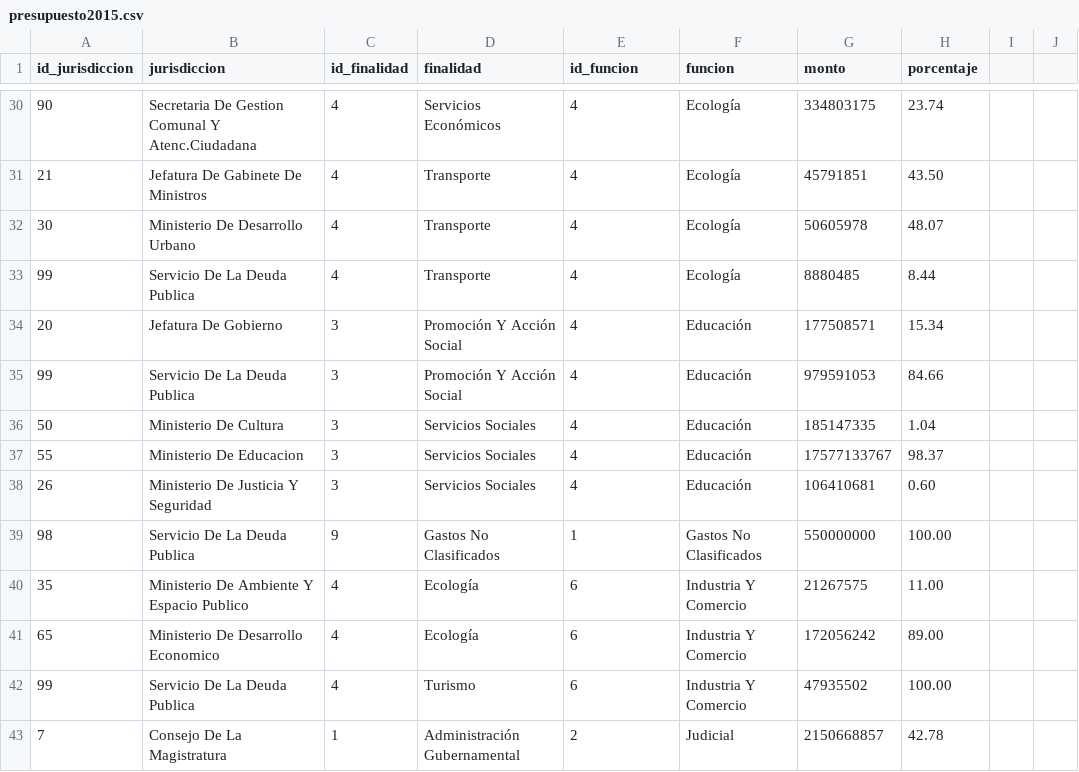
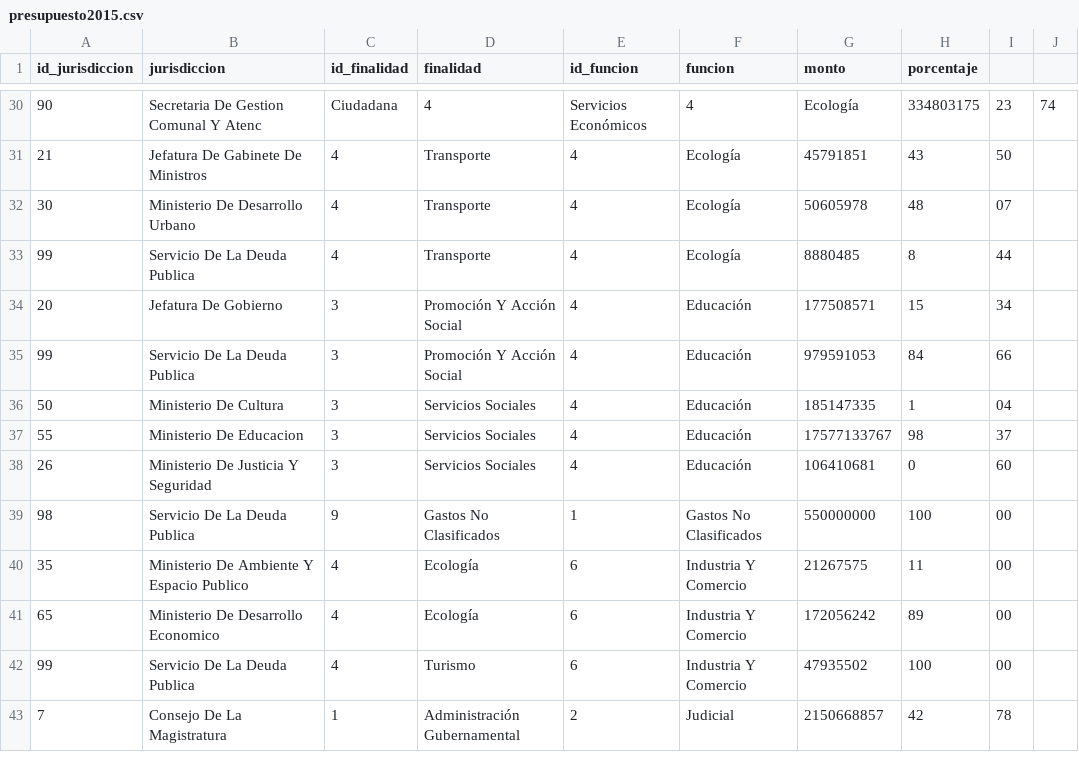
Before and after one commit to gcba/presupuesto-gcba, a CSV file: data/presupuesto2015.csv, drawn as a sheet; only a part is shown, gaps mark what is left out; the diff covers the shown part only.

```diff
--- a/data/presupuesto2015.csv
+++ b/data/presupuesto2015.csv
@@ -30,14 +30,14 @@ id_jurisdiccion,jurisdiccion,id_finalidad,finalidad,id_funcion,funcion,monto,por
-90,Secretaria De Gestion Comunal Y Atenc.Ciudadana,4,Servicios Económicos,4,Ecología,334803175,23.74
-21,Jefatura De Gabinete De Ministros,4,Transporte,4,Ecología,45791851,43.50
-30,Ministerio De Desarrollo Urbano,4,Transporte,4,Ecología,50605978,48.07
-99,Servicio De La Deuda Publica,4,Transporte,4,Ecología,8880485,8.44
-20,Jefatura De Gobierno,3,Promoción Y Acción Social,4,Educación,177508571,15.34
-99,Servicio De La Deuda Publica,3,Promoción Y Acción Social,4,Educación,979591053,84.66
-50,Ministerio De Cultura,3,Servicios Sociales,4,Educación,185147335,1.04
-55,Ministerio De Educacion,3,Servicios Sociales,4,Educación,17577133767,98.37
-26,Ministerio De Justicia Y Seguridad,3,Servicios Sociales,4,Educación,106410681,0.60
-98,Servicio De La Deuda Publica,9,Gastos No Clasificados,1,Gastos No Clasificados,550000000,100.00
-35,Ministerio De Ambiente Y Espacio Publico,4,Ecología,6,Industria Y Comercio,21267575,11.00
-65,Ministerio De Desarrollo Economico,4,Ecología,6,Industria Y Comercio,172056242,89.00
-99,Servicio De La Deuda Publica,4,Turismo,6,Industria Y Comercio,47935502,100.00
-7,Consejo De La Magistratura,1,Administración Gubernamental,2,Judicial,2150668857,42.78
+90,Secretaria De Gestion Comunal Y Atenc,Ciudadana,4,Servicios Económicos,4,Ecología,334803175,23,74
+21,Jefatura De Gabinete De Ministros,4,Transporte,4,Ecología,45791851,43,50
+30,Ministerio De Desarrollo Urbano,4,Transporte,4,Ecología,50605978,48,07
+99,Servicio De La Deuda Publica,4,Transporte,4,Ecología,8880485,8,44
+20,Jefatura De Gobierno,3,Promoción Y Acción Social,4,Educación,177508571,15,34
+99,Servicio De La Deuda Publica,3,Promoción Y Acción Social,4,Educación,979591053,84,66
+50,Ministerio De Cultura,3,Servicios Sociales,4,Educación,185147335,1,04
+55,Ministerio De Educacion,3,Servicios Sociales,4,Educación,17577133767,98,37
+26,Ministerio De Justicia Y Seguridad,3,Servicios Sociales,4,Educación,106410681,0,60
+98,Servicio De La Deuda Publica,9,Gastos No Clasificados,1,Gastos No Clasificados,550000000,100,00
+35,Ministerio De Ambiente Y Espacio Publico,4,Ecología,6,Industria Y Comercio,21267575,11,00
+65,Ministerio De Desarrollo Economico,4,Ecología,6,Industria Y Comercio,172056242,89,00
+99,Servicio De La Deuda Publica,4,Turismo,6,Industria Y Comercio,47935502,100,00
+7,Consejo De La Magistratura,1,Administración Gubernamental,2,Judicial,2150668857,42,78
```
Also changed, not shown: 165 edited cells elsewhere in this file.
